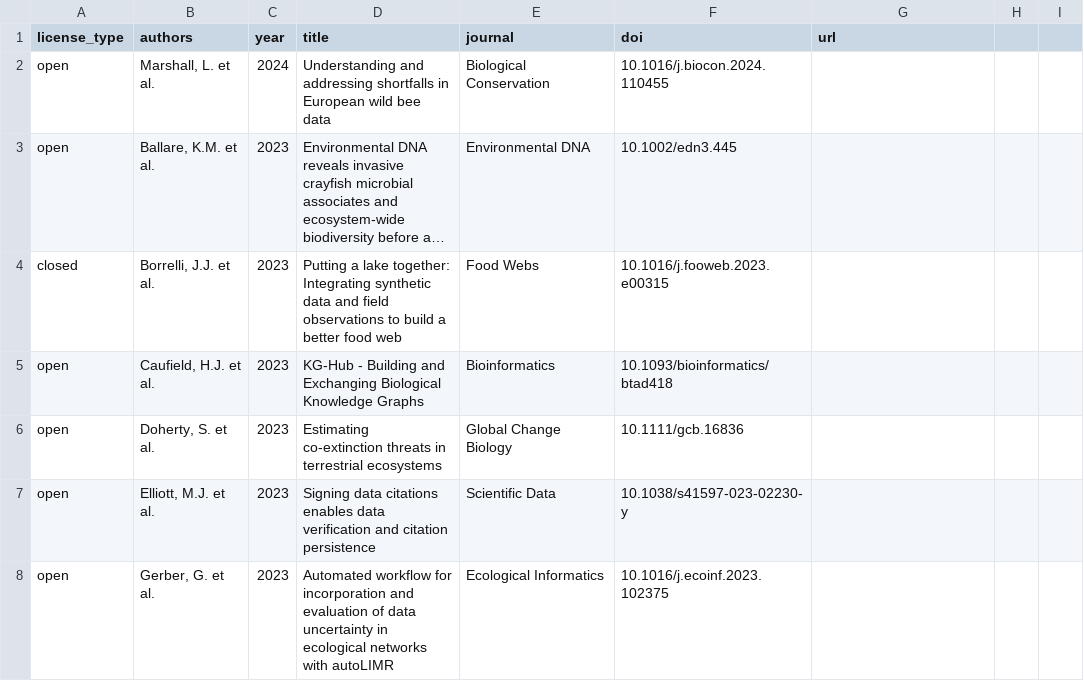
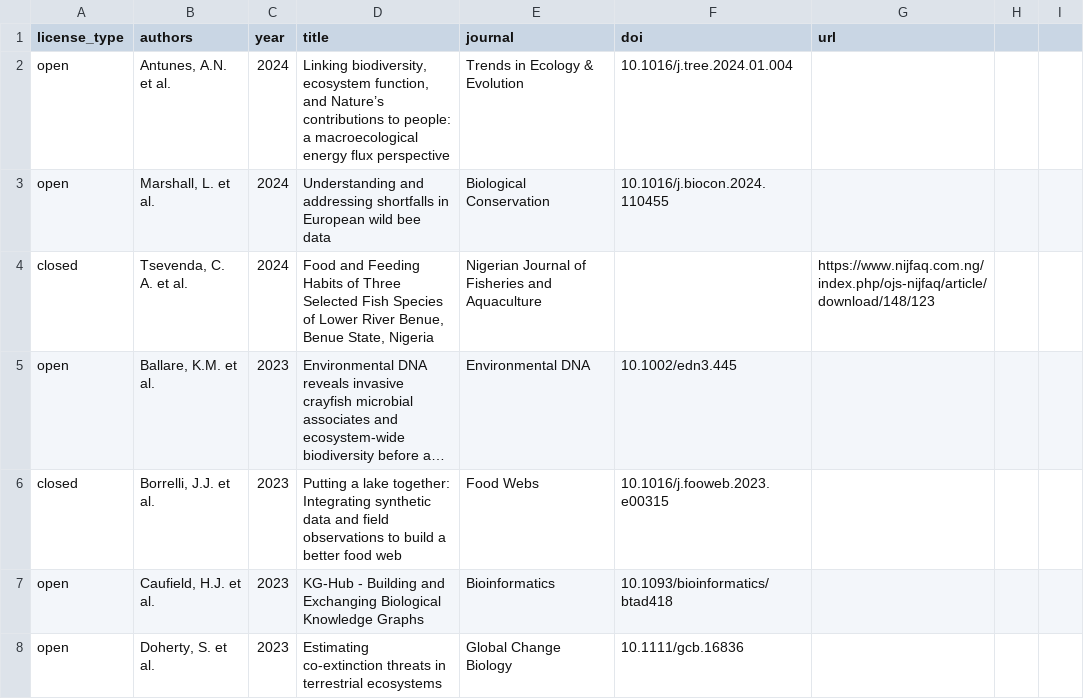
Before and after one commit to globalbioticinteractions/globalbioticinteractions.github.io, a CSV file: _data/citations.csv, drawn as a sheet; only a part is shown; the shorter side is filled out with more unchanged rows; long unchanged cells end in …; the diff names each change by its address in the sheet, - before the commit and + after, or states it on an @@ line.

Commit message:
add citation

```diff
--- a/_data/citations.csv
+++ b/_data/citations.csv
+row 2: open | Antunes, A.N. et al. | 2024 | Linking biodiversity, ecosystem function, and Nature’s contributions to people: a macroecological energy flux perspective | Trends in Ecology & Evolution | 10.1016/j.tree.2024.01.004
+row 4: closed | Tsevenda, C. A. et al. | 2024 | Food and Feeding Habits of Three Selected Fish Species of Lower River Benue, Benue State, Nigeria | Nigerian Journal of Fisheries and Aquaculture |  | https://www.nijfaq.com.ng/index.php/ojs-nijfaq/article/download/148/123
```
